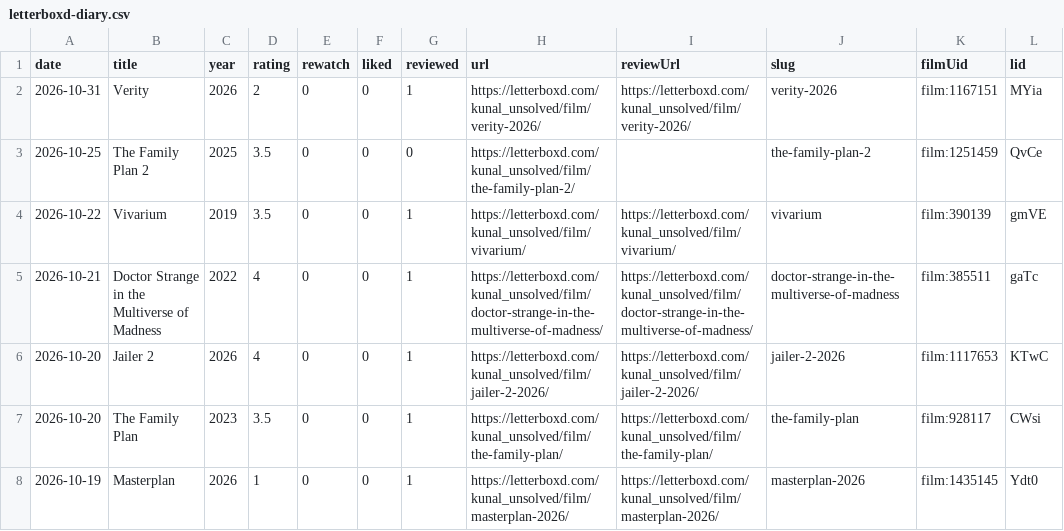
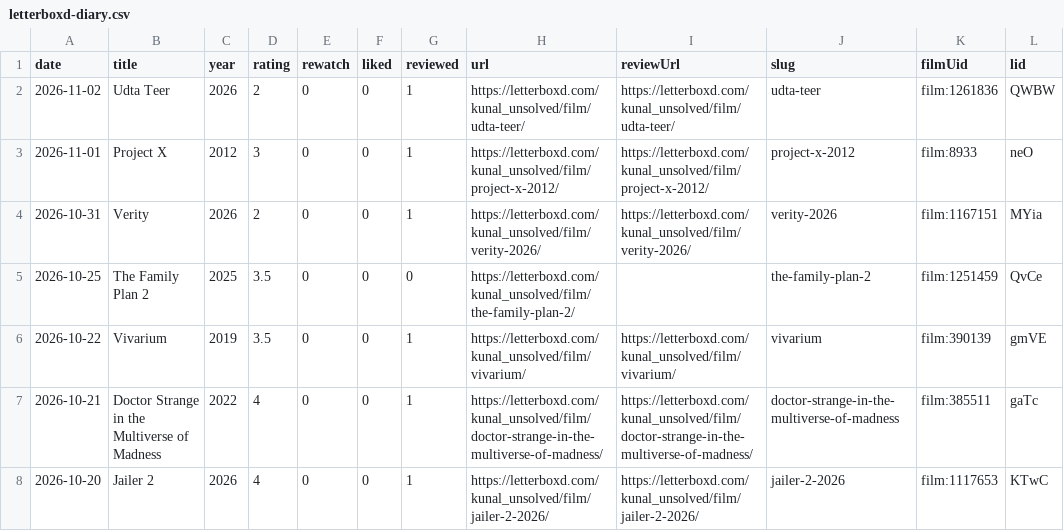
Before and after one commit to kunal-ict/letterboxd-graph-source, a CSV file: images/letterboxd-diary.csv, drawn as a sheet; only a part is shown; the shorter side is filled out with more unchanged rows.

```diff
--- a/images/letterboxd-diary.csv
+++ b/images/letterboxd-diary.csv
@@ -1,2 +1,4 @@
 date,title,year,rating,rewatch,liked,reviewed,url,reviewUrl,slug,filmUid,lid
+2026-11-02,Udta Teer,2026,2,0,0,1,https://letterboxd.com/kunal_unsolved/film/udta-teer/,https://letterboxd.com/kunal_unsolved/film/udta-teer/,udta-teer,film:1261836,QWBW
+2026-11-01,Project X,2012,3,0,0,1,https://letterboxd.com/kunal_unsolved/film/project-x-2012/,https://letterboxd.com/kunal_unsolved/film/project-x-2012/,project-x-2012,film:8933,neO
 2026-10-31,Verity,2026,2,0,0,1,https://letterboxd.com/kunal_unsolved/film/verity-2026/,https://letterboxd.com/kunal_unsolved/film/verity-2026/,verity-2026,film:1167151,MYia
```
Also changed, not shown: 12 other files.
